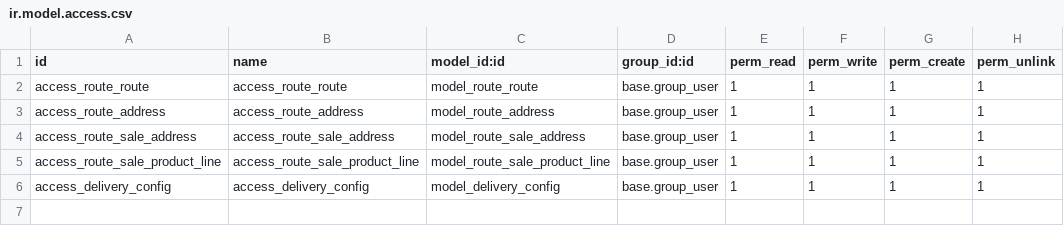
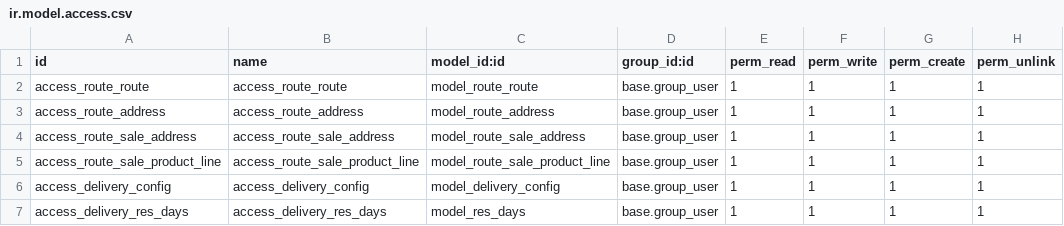
Before and after one commit to AlfaSystemas5457/delivery_routes, a CSV file: security/ir.model.access.csv, drawn as a sheet; the diff names each change by its address in the sheet, - before the commit and + after, or states it on an @@ line.

Commit message:
feat: enhance delivery routes with new days model, total amount calculation, and UI improvements

```diff
--- a/security/ir.model.access.csv
+++ b/security/ir.model.access.csv
+row 7: access_delivery_res_days | access_delivery_res_days | model_res_days | base.group_user | 1 | 1 | 1 | 1
```
Also changed, not shown: 21 other files.
